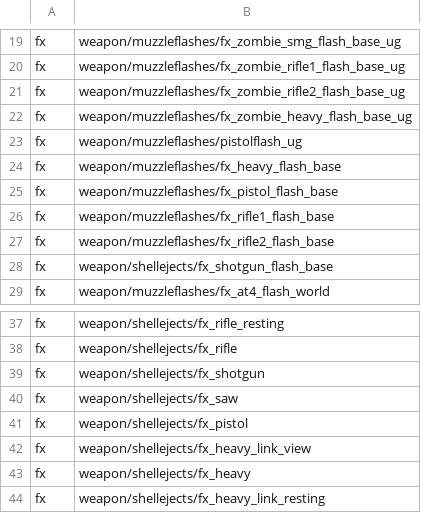
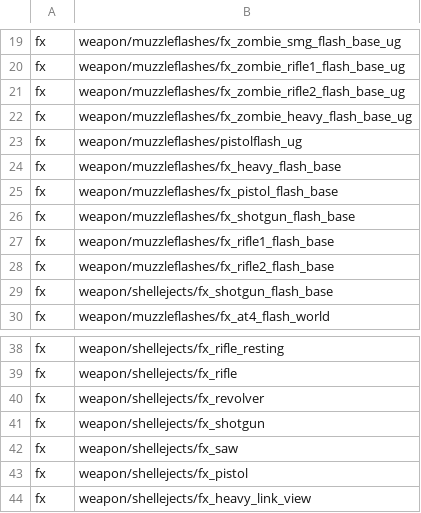
Before and after one commit to Jbleezy/BO1-Reimagined, a CSV file: zone_source/english/assetlist/ignorefiles.csv, drawn as a sheet; only a part is shown, gaps mark what is left out; the shorter side is filled out with more unchanged rows; the diff names each change by its address in the sheet, - before the commit and + after, or states it on an @@ line.

```diff
--- a/zone_source/english/assetlist/ignorefiles.csv
+++ b/zone_source/english/assetlist/ignorefiles.csv
+row 26: fx | weapon/muzzleflashes/fx_shotgun_flash_base
+row 40: fx | weapon/shellejects/fx_revolver
```
Also changed, not shown: 1 other file.
